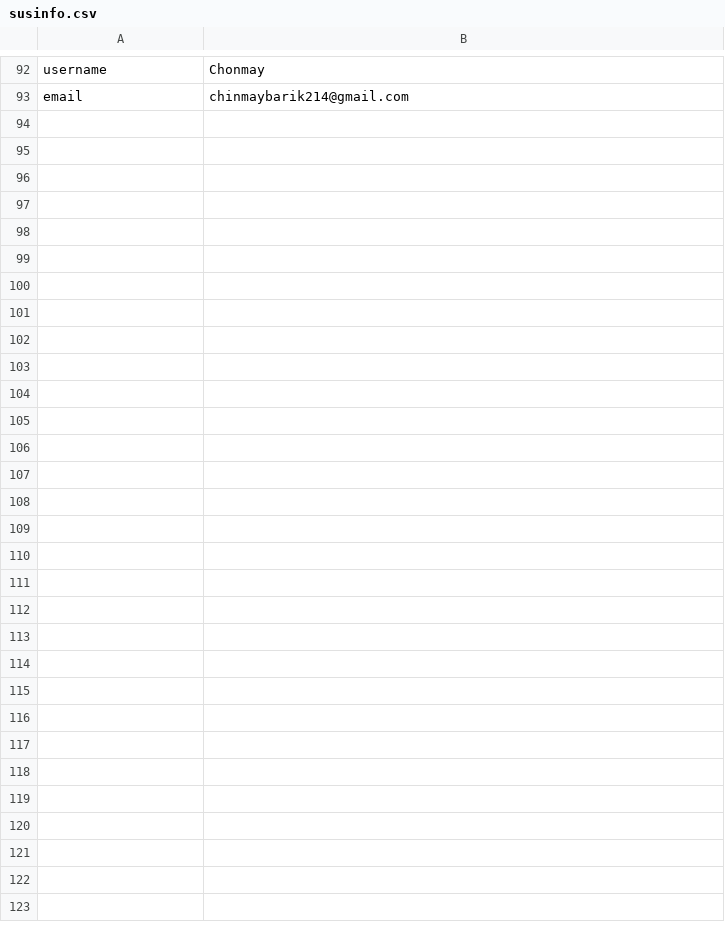
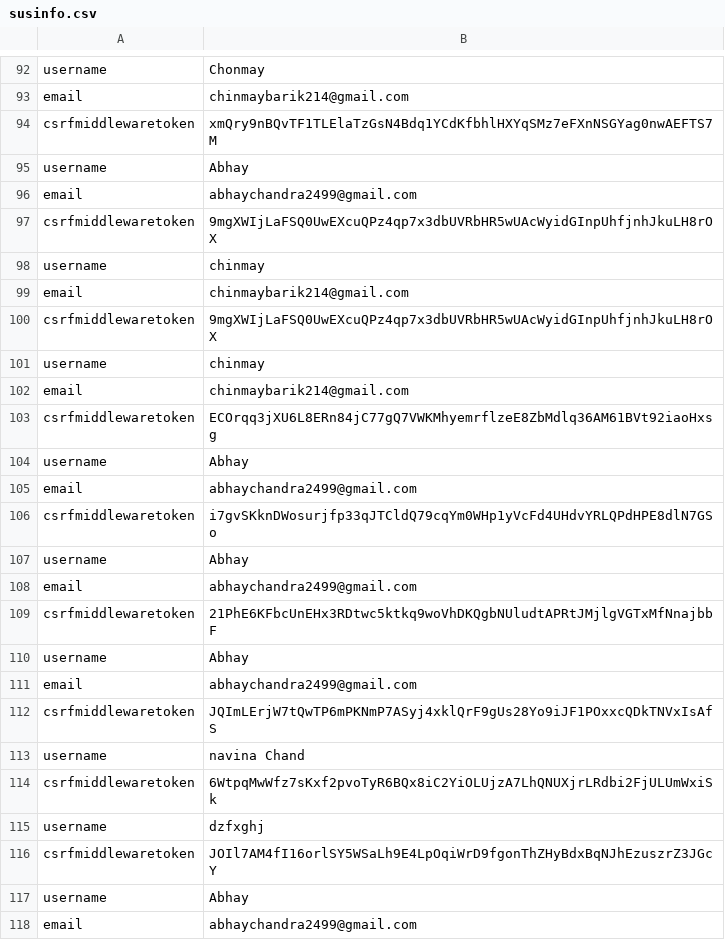
Before and after one commit to abhaychandra123/Hackcom, a CSV file: hackcom2/susinfo.csv, drawn as a sheet; only a part is shown, gaps mark what is left out; the diff names each change by its address in the sheet, - before the commit and + after, or states it on an @@ line.

```diff
--- a/hackcom2/susinfo.csv
+++ b/hackcom2/susinfo.csv
+row 94: csrfmiddlewaretoken | xmQry9nBQvTF1TLElaTzGsN4Bdq1YCdKfbhlHXYqSMz7eFXnNSGYag0nwAEFTS7M
+row 95: username | Abhay
+row 96: email | abhaychandra2499@gmail.com
+row 97: csrfmiddlewaretoken | 9mgXWIjLaFSQ0UwEXcuQPz4qp7x3dbUVRbHR5wUAcWyidGInpUhfjnhJkuLH8rOX
+row 98: username | chinmay
+row 99: email | chinmaybarik214@gmail.com
+row 100: csrfmiddlewaretoken | 9mgXWIjLaFSQ0UwEXcuQPz4qp7x3dbUVRbHR5wUAcWyidGInpUhfjnhJkuLH8rOX
+row 101: username | chinmay
+row 102: email | chinmaybarik214@gmail.com
+row 103: csrfmiddlewaretoken | ECOrqq3jXU6L8ERn84jC77gQ7VWKMhyemrflzeE8ZbMdlq36AM61BVt92iaoHxsg
+row 104: username | Abhay
+row 105: email | abhaychandra2499@gmail.com
+row 106: csrfmiddlewaretoken | i7gvSKknDWosurjfp33qJTCldQ79cqYm0WHp1yVcFd4UHdvYRLQPdHPE8dlN7GSo
+row 107: username | Abhay
+row 108: email | abhaychandra2499@gmail.com
+row 109: csrfmiddlewaretoken | 21PhE6KFbcUnEHx3RDtwc5ktkq9woVhDKQgbNUludtAPRtJMjlgVGTxMfNnajbbF
+row 110: username | Abhay
+row 111: email | abhaychandra2499@gmail.com
+row 112: csrfmiddlewaretoken | JQImLErjW7tQwTP6mPKNmP7ASyj4xklQrF9gUs28Yo9iJF1POxxcQDkTNVxIsAfS
+row 113: username | navina Chand
+row 114: csrfmiddlewaretoken | 6WtpqMwWfz7sKxf2pvoTyR6BQx8iC2YiOLUjzA7LhQNUXjrLRdbi2FjULUmWxiSk
+row 115: username | dzfxghj
+row 116: csrfmiddlewaretoken | JOIl7AM4fI16orlSY5WSaLh9E4LpOqiWrD9fgonThZHyBdxBqNJhEzuszrZ3JGcY
+row 117: username | Abhay
+row 118: email | abhaychandra2499@gmail.com
```
Also changed, not shown: 27 other files.
